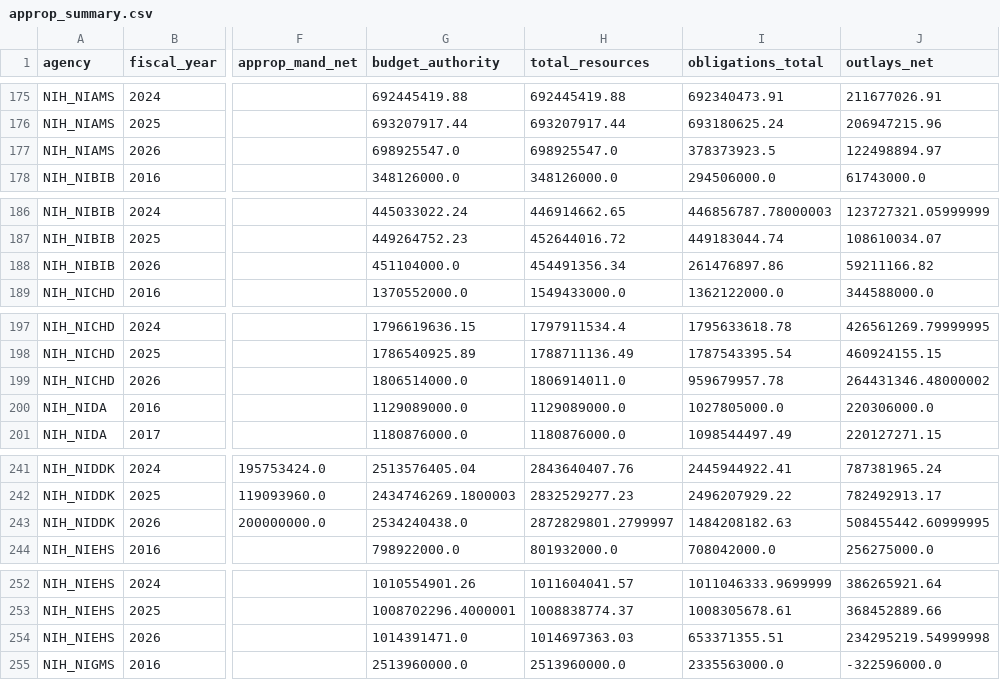
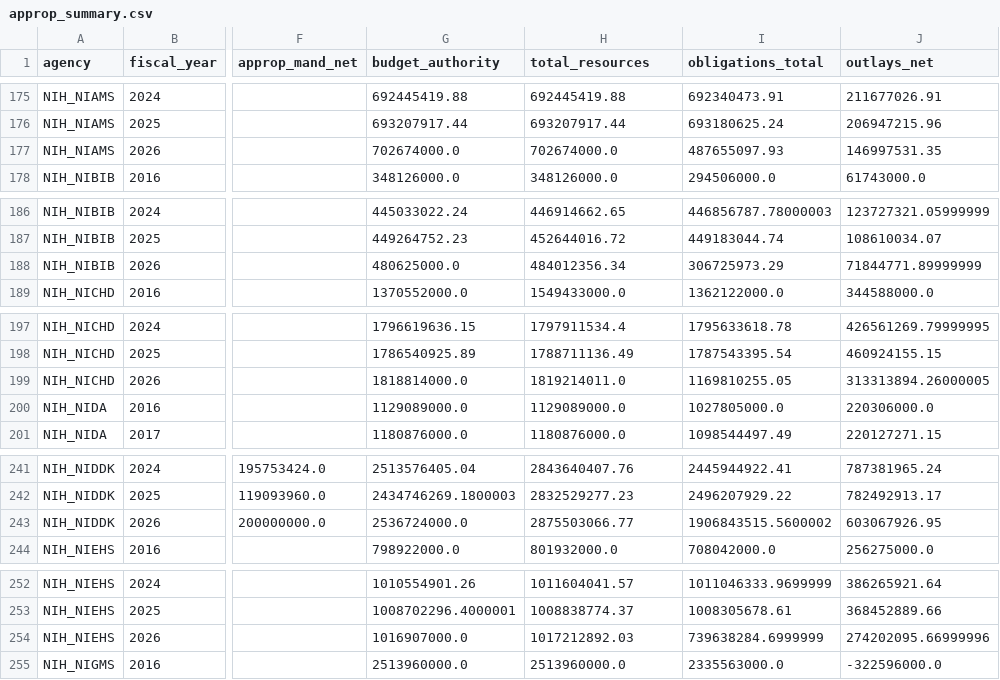
Before and after one commit to jdwor/ScienceSpending, a CSV file: data/processed/approp_summary.csv, drawn as a sheet; only a part is shown, gaps mark what is left out; the diff covers the shown part only; the diff names each change by its address in the sheet, - before the commit and + after, or states it on an @@ line.

```diff
--- a/data/processed/approp_summary.csv
+++ b/data/processed/approp_summary.csv
-G177 (budget_authority): 698925547.0
+G177 (budget_authority): 702674000.0
-H177 (total_resources): 698925547.0
+H177 (total_resources): 702674000.0
-I177 (obligations_total): 378373923.5
+I177 (obligations_total): 487655097.93
-J177 (outlays_net): 122498894.97
+J177 (outlays_net): 146997531.35
-G188 (budget_authority): 451104000.0
+G188 (budget_authority): 480625000.0
-H188 (total_resources): 454491356.34
+H188 (total_resources): 484012356.34
-I188 (obligations_total): 261476897.86
+I188 (obligations_total): 306725973.29
-J188 (outlays_net): 59211166.82
+J188 (outlays_net): 71844771.89999999
-G199 (budget_authority): 1806514000.0
+G199 (budget_authority): 1818814000.0
-H199 (total_resources): 1806914011.0
+H199 (total_resources): 1819214011.0
-I199 (obligations_total): 959679957.78
+I199 (obligations_total): 1169810255.05
-J199 (outlays_net): 264431346.48000002
+J199 (outlays_net): 313313894.26000005
-G243 (budget_authority): 2534240438.0
+G243 (budget_authority): 2536724000.0
-H243 (total_resources): 2872829801.2799997
+H243 (total_resources): 2875503066.77
-I243 (obligations_total): 1484208182.63
+I243 (obligations_total): 1906843515.5600002
-J243 (outlays_net): 508455442.60999995
+J243 (outlays_net): 603067926.95
-G254 (budget_authority): 1014391471.0
+G254 (budget_authority): 1016907000.0
-H254 (total_resources): 1014697363.03
+H254 (total_resources): 1017212892.03
-I254 (obligations_total): 653371355.51
+I254 (obligations_total): 739638284.6999999
-J254 (outlays_net): 234295219.54999998
+J254 (outlays_net): 274202095.66999996
```
Also changed, not shown: 105 edited cells elsewhere in this file, awards/processed/award_summary.csv, awards/processed/award_summary_all.csv, 6 other files.
